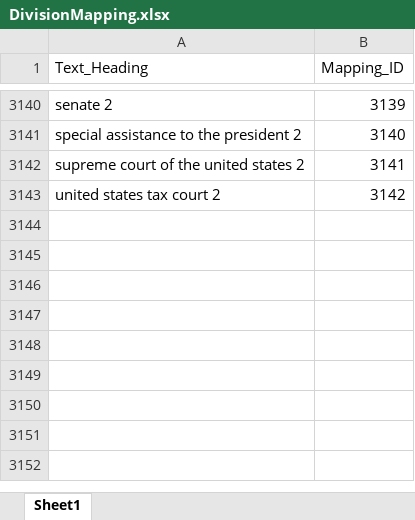
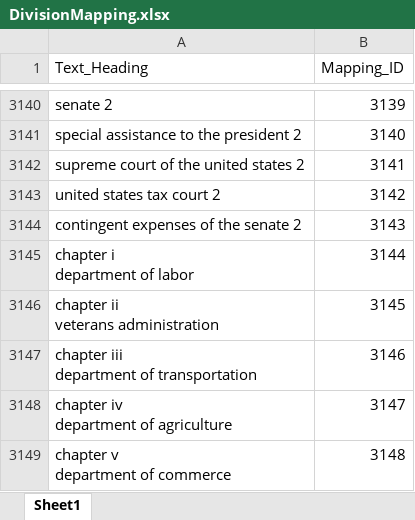
Before and after one commit to Asbetos/US-public-law-sectioning-agent, an Excel workbook: processed_output/DivisionMapping.xlsx, sheet Sheet1, drawn as a sheet; only a part is shown, gaps mark what is left out; values as stored, in another font and other column widths than the file's, no borders; ↵ is a line break in a cell; the diff names each change by its address in the sheet, - before the commit and + after, or states it on an @@ line.

```diff
--- a/processed_output/DivisionMapping.xlsx (sheet Sheet1)
+++ b/processed_output/DivisionMapping.xlsx (sheet Sheet1)
+row 3144: contingent expenses of the senate 2 | 3143
+row 3145: chapter i ↵ department of labor | 3144
+row 3146: chapter ii ↵ veterans administration | 3145
+row 3147: chapter iii ↵ department of transportation | 3146
+row 3148: chapter iv ↵ department of agriculture | 3147
+row 3149: chapter v ↵ department of commerce | 3148
```
Also changed, not shown: 9 other files.
